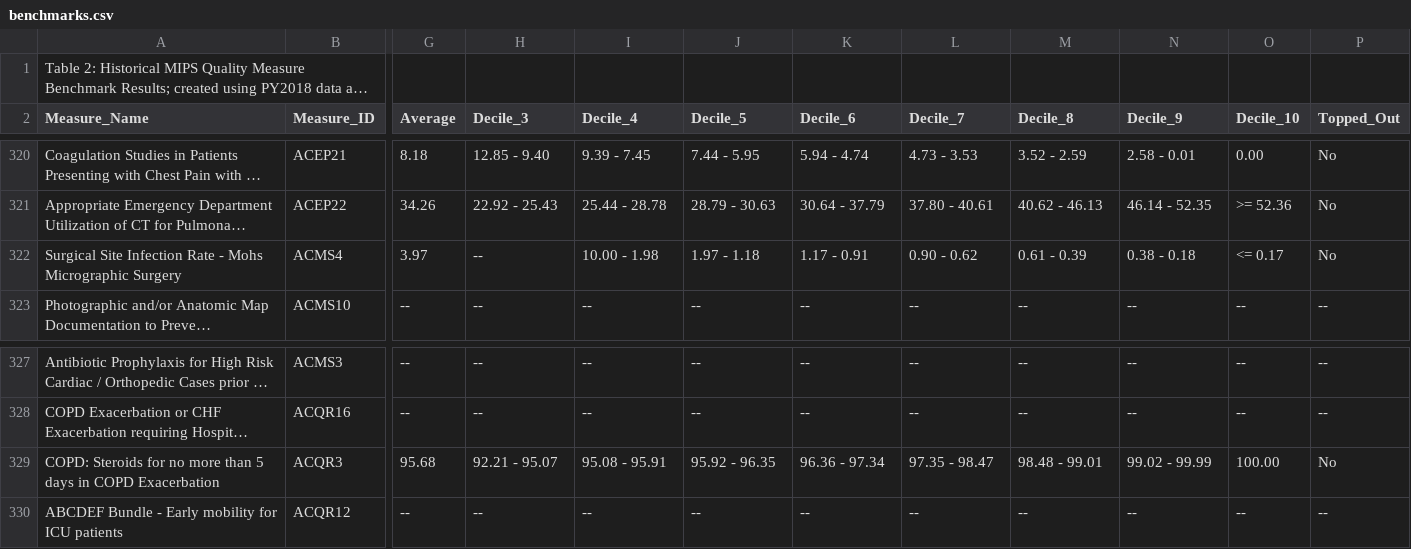
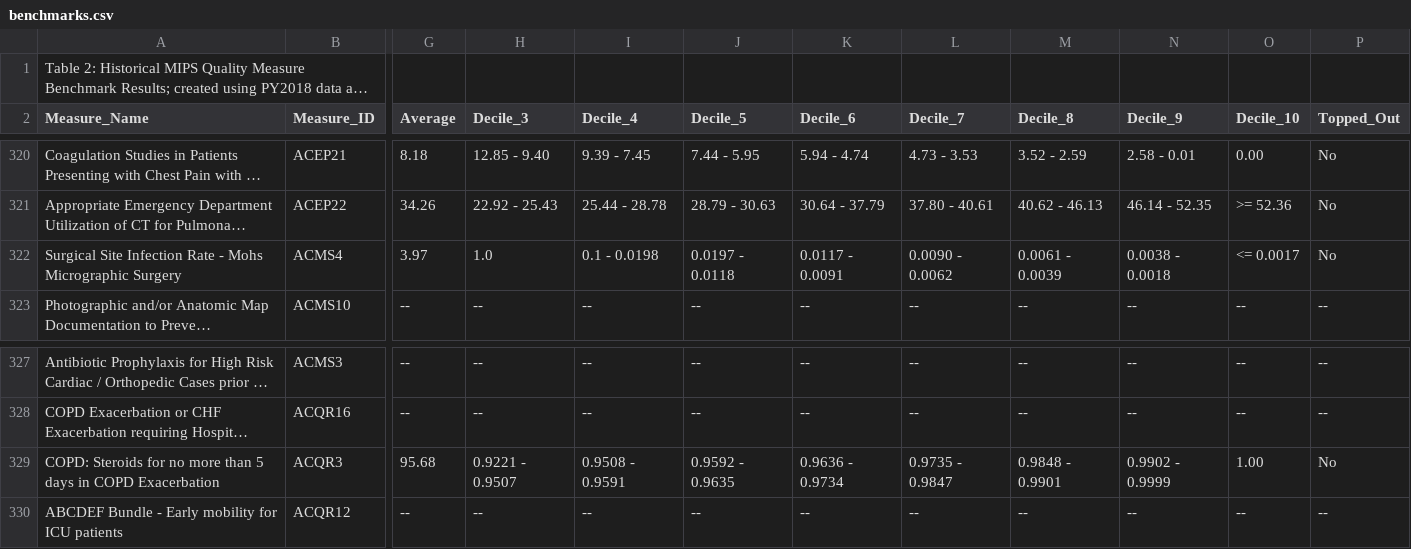
Before and after one commit to CMSgov/qpp-measures-data, a CSV file: staging/2022/benchmarks/benchmarks.csv, drawn as a sheet; only a part is shown, gaps mark what is left out; long unchanged cells end in …; the diff names each change by its address in the sheet, - before the commit and + after, or states it on an @@ line.

Commit message:
fix: QPPA-0000 quickfix for benchmarks script

```diff
--- a/staging/2022/benchmarks/benchmarks.csv
+++ b/staging/2022/benchmarks/benchmarks.csv
-H322 (Decile_3): --
+H322 (Decile_3): 1.0
-I322 (Decile_4): 10.00 - 1.98
+I322 (Decile_4): 0.1 - 0.0198
-J322 (Decile_5): 1.97 - 1.18
+J322 (Decile_5): 0.0197 - 0.0118
-K322 (Decile_6): 1.17 - 0.91
+K322 (Decile_6): 0.0117 - 0.0091
-L322 (Decile_7): 0.90 - 0.62
+L322 (Decile_7): 0.0090 - 0.0062
-M322 (Decile_8): 0.61 - 0.39
+M322 (Decile_8): 0.0061 - 0.0039
-N322 (Decile_9): 0.38 - 0.18
+N322 (Decile_9): 0.0038 - 0.0018
-O322 (Decile_10): <= 0.17
+O322 (Decile_10): <= 0.0017
-H329 (Decile_3): 92.21 - 95.07
+H329 (Decile_3): 0.9221 - 0.9507
-I329 (Decile_4): 95.08 - 95.91
+I329 (Decile_4): 0.9508 - 0.9591
-J329 (Decile_5): 95.92 - 96.35
+J329 (Decile_5): 0.9592 - 0.9635
-K329 (Decile_6): 96.36 - 97.34
+K329 (Decile_6): 0.9636 - 0.9734
-L329 (Decile_7): 97.35 - 98.47
+L329 (Decile_7): 0.9735 - 0.9847
-M329 (Decile_8): 98.48 - 99.01
+M329 (Decile_8): 0.9848 - 0.9901
-N329 (Decile_9): 99.02 - 99.99
+N329 (Decile_9): 0.9902 - 0.9999
-O329 (Decile_10): 100.00
+O329 (Decile_10): 1.00
```
Also changed, not shown: 6 other files.
